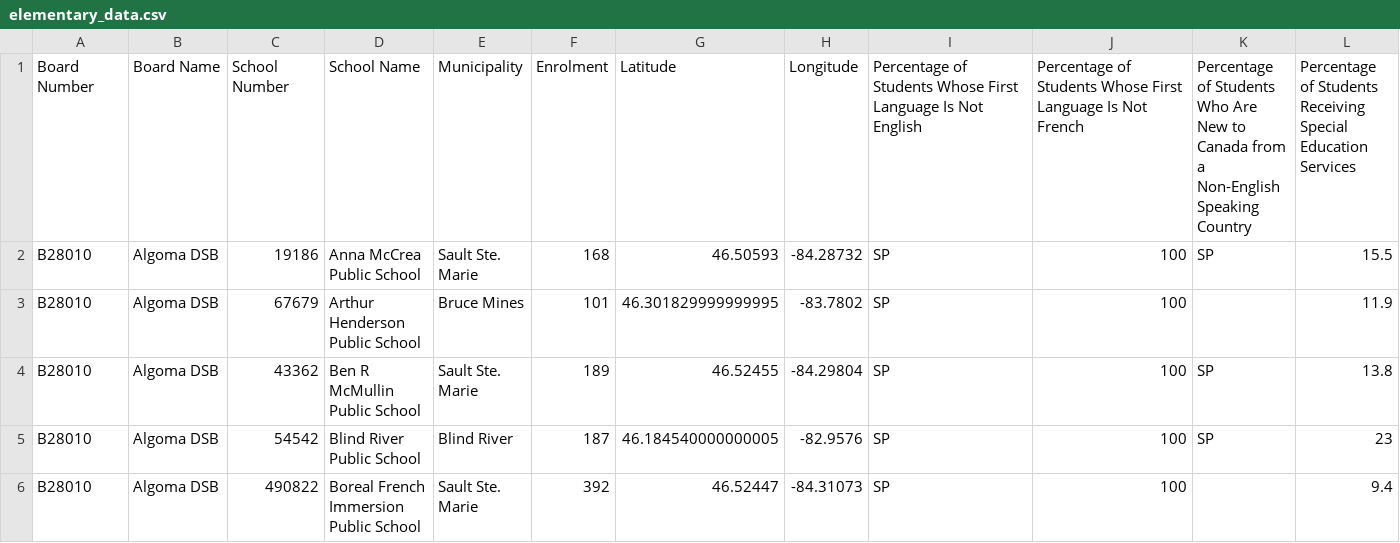
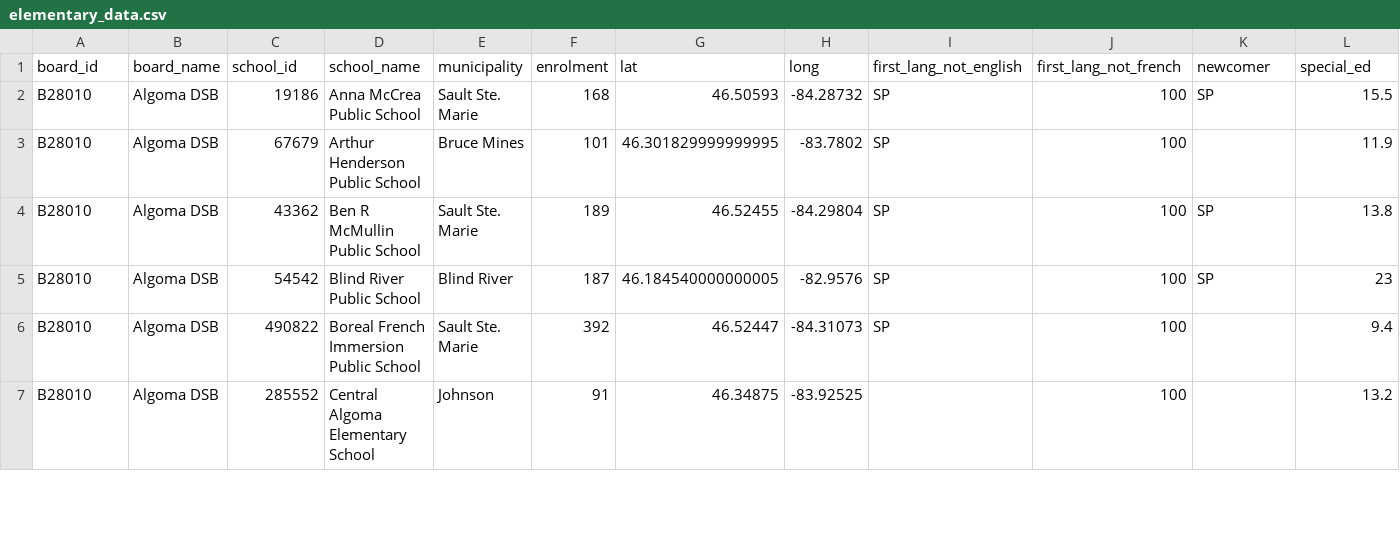
Before and after one commit to jtloong/blog_projects, a CSV file: ontario_school_stats/elementary_data.csv, drawn as a sheet; only a part is shown; the shorter side is filled out with more unchanged rows; removed rows and columns are numbered as before the commit, all else as after; rows hold the shown columns only; the diff names each change by its address in the sheet, - before the commit and + after, or states it on an @@ line.

Commit message:
Renamed columns:

```diff
--- a/ontario_school_stats/elementary_data.csv
+++ b/ontario_school_stats/elementary_data.csv
-row 1: Board Number | Board Name | School Number | School Name | Municipality | Enrolment | Latitude | Longitude | Percentage of Students Whose First Language Is Not English | Percentage of Students Whose First Language Is Not French | Percentage of Students Who Are New to Canada from a Non-English Speaking Country | Percentage of Students Receiving Special Education Services
+row 1: board_id | board_name | school_id | school_name | municipality | enrolment | lat | long | first_lang_not_english | first_lang_not_french | newcomer | special_ed
```
Also changed, not shown: 2 other files.
